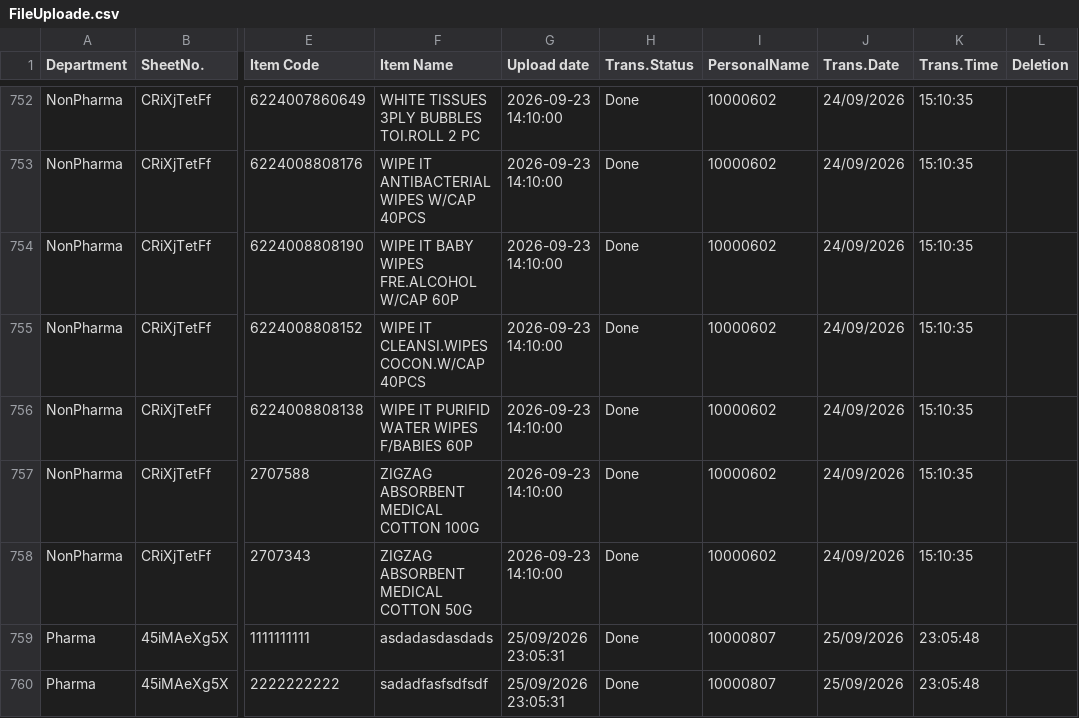
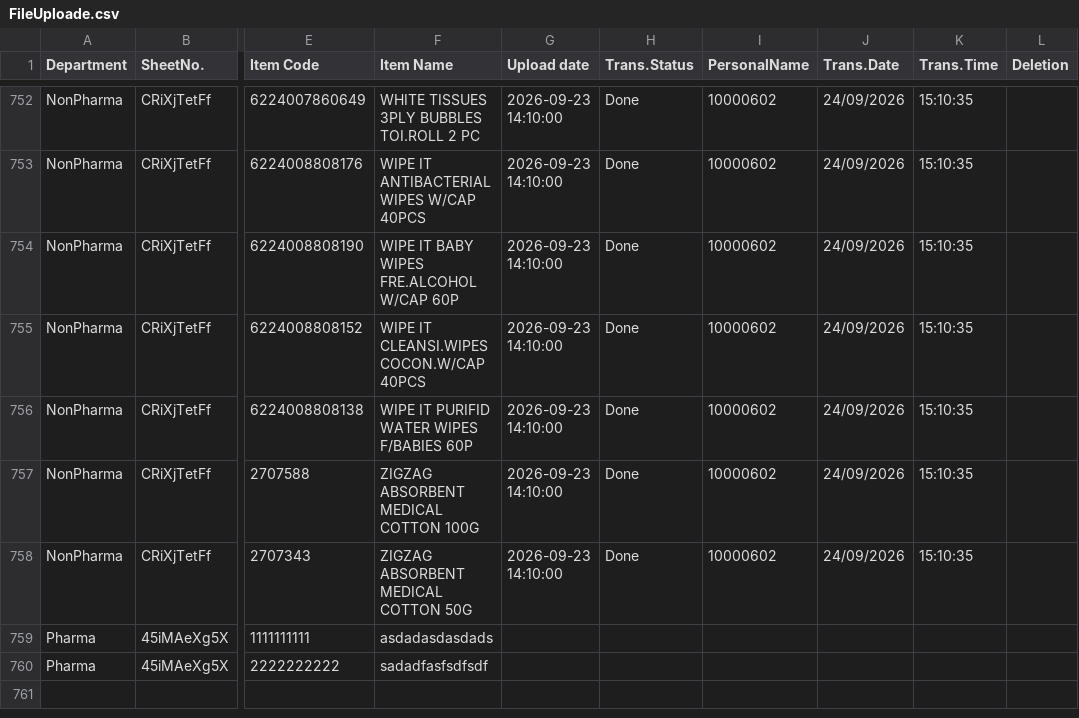
Before and after one commit to sysorapro/warehouse-scanner-Data, a CSV file: FileUploade.csv, drawn as a sheet; only a part is shown, gaps mark what is left out; the diff names each change by its address in the sheet, - before the commit and + after, or states it on an @@ line.

Commit message:
Update FileUploade.csv

```diff
--- a/FileUploade.csv
+++ b/FileUploade.csv
-G759:G760 (Upload date): 25/09/2026 23:05:31
+G759:G760 (Upload date): (empty)
-H759:H760 (Trans.Status): Done
+H759:H760 (Trans.Status): (empty)
-I759:I760 (PersonalName): 10000807
+I759:I760 (PersonalName): (empty)
-J759:J760 (Trans.Date): 25/09/2026
+J759:J760 (Trans.Date): (empty)
-K759:K760 (Trans.Time): 23:05:48
+K759:K760 (Trans.Time): (empty)
```
